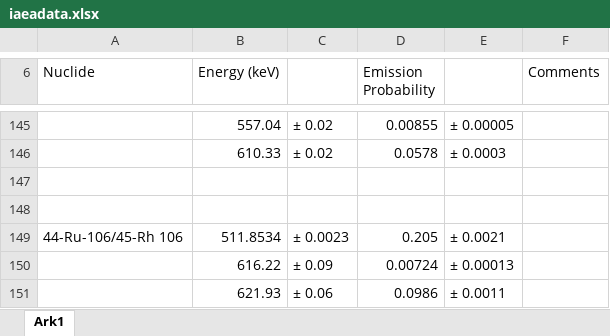
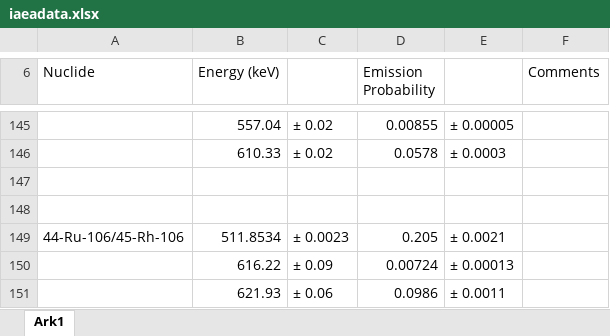
Before and after one commit to sickel/nuclib, an Excel workbook: app/src/main/assets/iaeadata.xlsx, sheet Ark1, drawn as a sheet; only a part is shown, gaps mark what is left out; values as stored, in another font and other column widths than the file's, no borders; the diff names each change by its address in the sheet, - before the commit and + after, or states it on an @@ line.

```diff
--- a/app/src/main/assets/iaeadata.xlsx (sheet Ark1)
+++ b/app/src/main/assets/iaeadata.xlsx (sheet Ark1)
-A149 (Nuclide): 44-Ru-106/45-Rh 106
+A149 (Nuclide): 44-Ru-106/45-Rh-106
```
Also changed, not shown: 1 other file.
